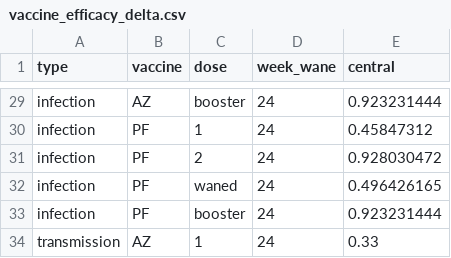
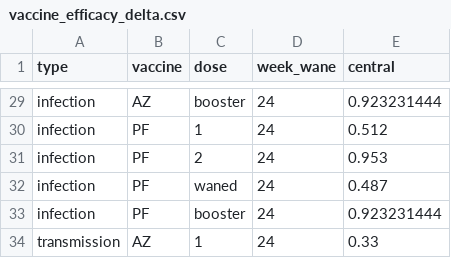
Before and after one commit to mrc-ide/sarscov2-vaccine-delay, a CSV file: src/vaccine_delay_simulation/vaccine_data/vaccine_efficacy_delta.csv, drawn as a sheet; only a part is shown, gaps mark what is left out; the diff covers the shown part only; the diff names each change by its address in the sheet, - before the commit and + after, or states it on an @@ line.

```diff
--- a/src/vaccine_delay_simulation/vaccine_data/vaccine_efficacy_delta.csv
+++ b/src/vaccine_delay_simulation/vaccine_data/vaccine_efficacy_delta.csv
-E30 (central): 0.45847312
+E30 (central): 0.512
-E31 (central): 0.928030472
+E31 (central): 0.953
-E32 (central): 0.496426165
+E32 (central): 0.487
```
Also changed, not shown: 21 edited cells elsewhere in this file, src/vaccine_delay_simulation/vaccine_data/vaccine_efficacy_alpha.csv, 10 other files.
